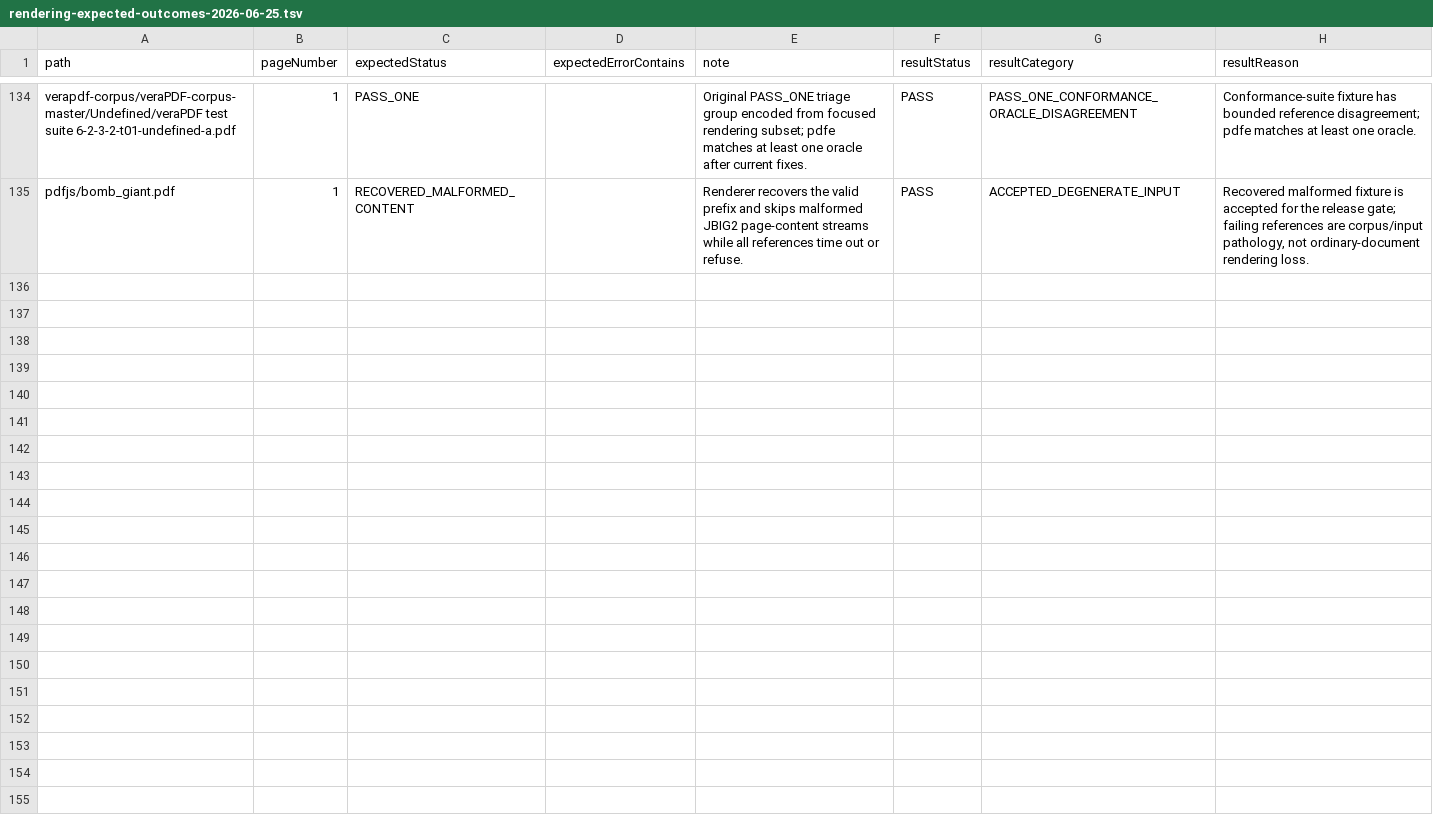
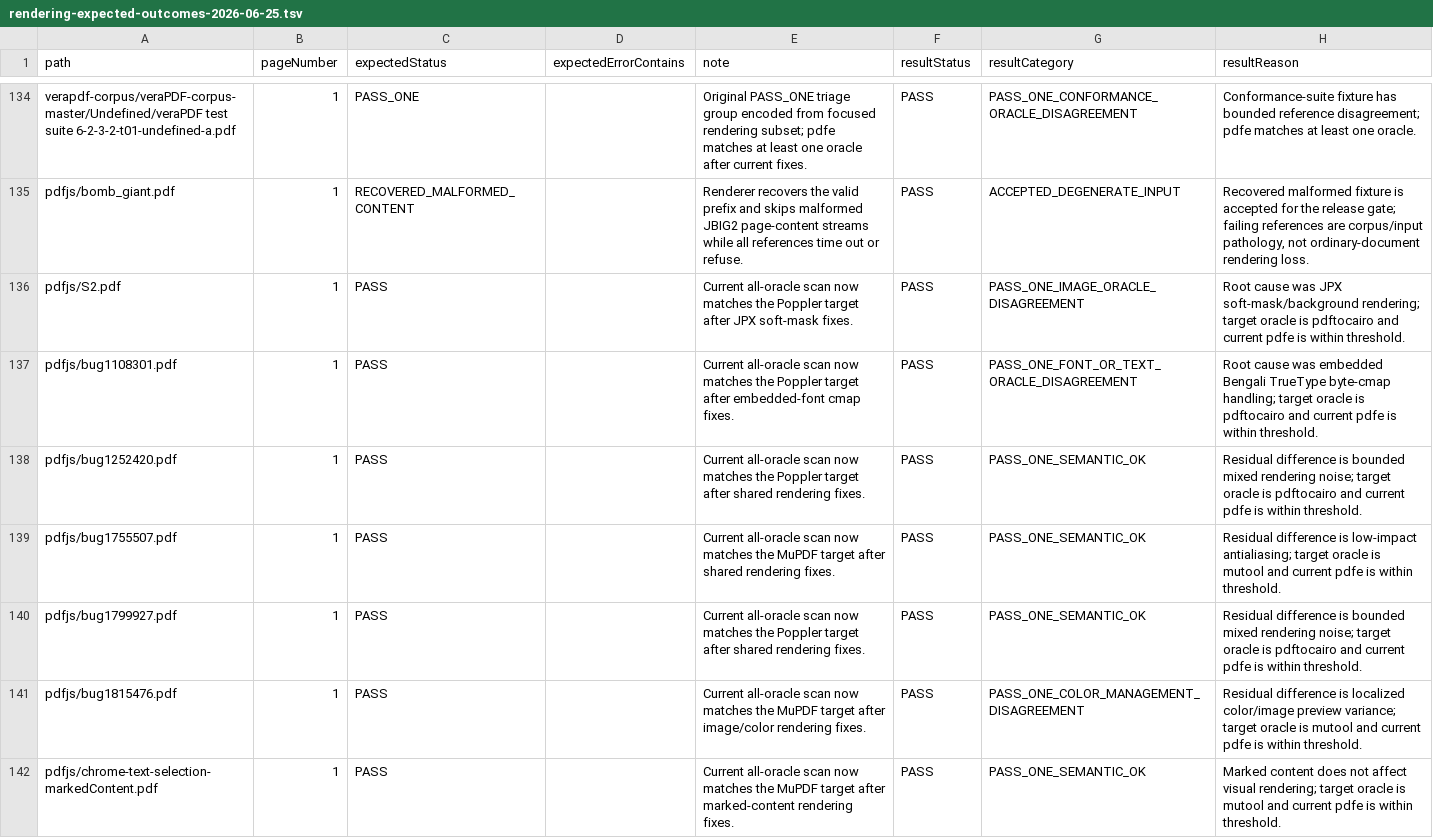
Before and after one commit to marctjones/excise, a TSV file: test-pdfs/manifests/rendering-expected-outcomes-2026-06-25.tsv, drawn as a sheet; only a part is shown, gaps mark what is left out; the diff covers the shown part only; the diff names each change by its address in the sheet, - before the commit and + after, or states it on an @@ line.

Commit message:
chore: classify remaining stale rendering diffs

```diff
--- a/test-pdfs/manifests/rendering-expected-outcomes-2026-06-25.tsv
+++ b/test-pdfs/manifests/rendering-expected-outcomes-2026-06-25.tsv
+row 136: pdfjs/S2.pdf | 1 | PASS |  | Current all-oracle scan now matches the Poppler target after JPX soft-mask fixes. | PASS | PASS_ONE_IMAGE_ORACLE_DISAGREEMENT | Root cause was JPX soft-mask/background rendering; target oracle is pdftocairo and current pdfe is within threshold.
+row 137: pdfjs/bug1108301.pdf | 1 | PASS |  | Current all-oracle scan now matches the Poppler target after embedded-font cmap fixes. | PASS | PASS_ONE_FONT_OR_TEXT_ORACLE_DISAGREEMENT | Root cause was embedded Bengali TrueType byte-cmap handling; target oracle is pdftocairo and current pdfe is within threshold.
+row 138: pdfjs/bug1252420.pdf | 1 | PASS |  | Current all-oracle scan now matches the Poppler target after shared rendering fixes. | PASS | PASS_ONE_SEMANTIC_OK | Residual difference is bounded mixed rendering noise; target oracle is pdftocairo and current pdfe is within threshold.
+row 139: pdfjs/bug1755507.pdf | 1 | PASS |  | Current all-oracle scan now matches the MuPDF target after shared rendering fixes. | PASS | PASS_ONE_SEMANTIC_OK | Residual difference is low-impact antialiasing; target oracle is mutool and current pdfe is within threshold.
+row 140: pdfjs/bug1799927.pdf | 1 | PASS |  | Current all-oracle scan now matches the Poppler target after shared rendering fixes. | PASS | PASS_ONE_SEMANTIC_OK | Residual difference is bounded mixed rendering noise; target oracle is pdftocairo and current pdfe is within threshold.
+row 141: pdfjs/bug1815476.pdf | 1 | PASS |  | Current all-oracle scan now matches the MuPDF target after image/color rendering fixes. | PASS | PASS_ONE_COLOR_MANAGEMENT_DISAGREEMENT | Residual difference is localized color/image preview variance; target oracle is mutool and current pdfe is within threshold.
+row 142: pdfjs/chrome-text-selection-markedContent.pdf | 1 | PASS |  | Current all-oracle scan now matches the MuPDF target after marked-content rendering fixes. | PASS | PASS_ONE_SEMANTIC_OK | Marked content does not affect visual rendering; target oracle is mutool and current pdfe is within threshold.
```
Also changed, not shown: 6 added rows elsewhere in this file.
